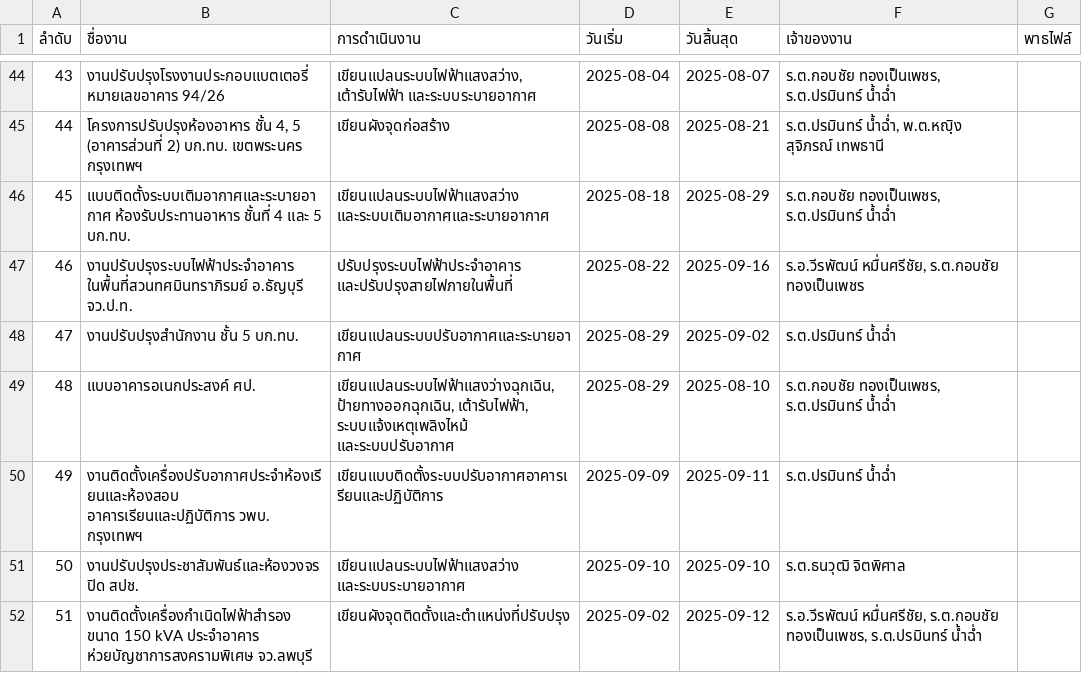
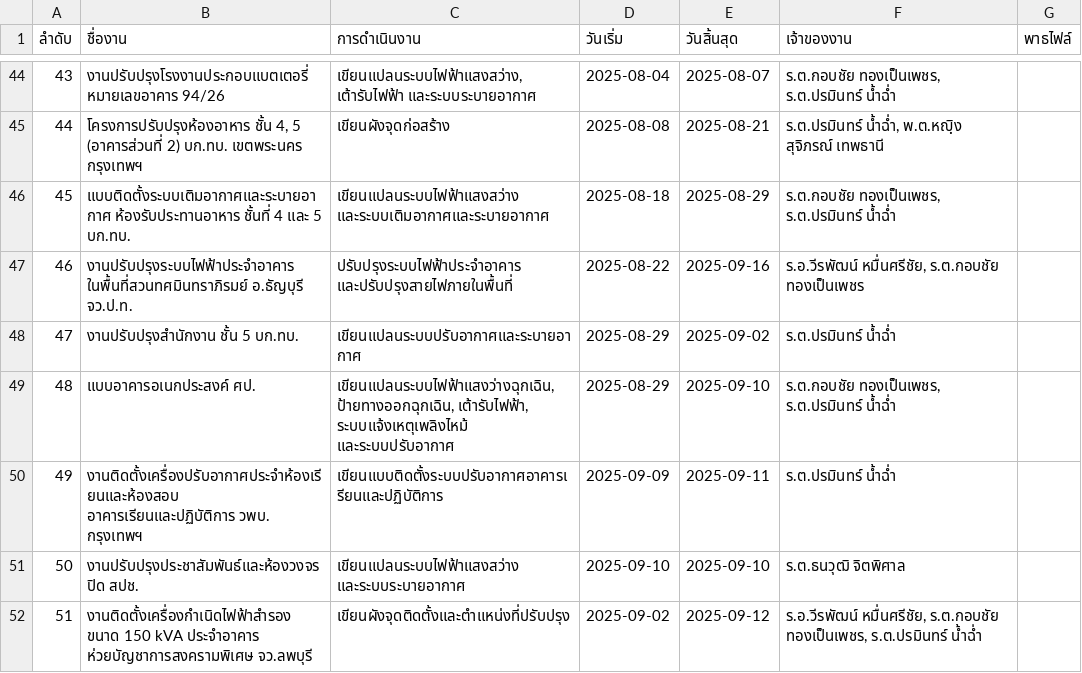
Before and after one commit to ChaiRTA61/autocad-timeline, a CSV file: data.csv, drawn as a sheet; only a part is shown, gaps mark what is left out.

Commit message:
data.csv

```diff
--- a/data.csv
+++ b/data.csv
@@ -48,3 +48,3 @@
 47,"งานปรับปรุงสำนักงาน ชั้น 5 บก.ทบ.","เขียนแปลนระบบปรับอากาศและระบายอากาศ",2025-08-29,2025-09-02,"ร.ต.ปรมินทร์ น้ำฉ่ำ"
-48,"แบบอาคารอเนกประสงค์ ศป.","เขียนแปลนระบบไฟฟ้าแสงว่างฉุกเฉิน, ป้ายทางออกฉุกเฉิน, เต้ารับไฟฟ้า, ระบบแจ้งเหตุเพลิงไหม้ และระบบปรับอากาศ",2025-08-29,2025-08-10,"ร.ต.กอบชัย ทองเป็นเพชร, ร.ต.ปรมินทร์ น้ำฉ่ำ"
+48,"แบบอาคารอเนกประสงค์ ศป.","เขียนแปลนระบบไฟฟ้าแสงว่างฉุกเฉิน, ป้ายทางออกฉุกเฉิน, เต้ารับไฟฟ้า, ระบบแจ้งเหตุเพลิงไหม้ และระบบปรับอากาศ",2025-08-29,2025-09-10,"ร.ต.กอบชัย ทองเป็นเพชร, ร.ต.ปรมินทร์ น้ำฉ่ำ"
 49,"งานติดตั้งเครื่องปรับอากาศประจำห้องเรียนและห้องสอบ อาคารเรียนและปฏิบัติการ วพบ. กรุงเทพฯ","เขียนแบบติดตั้งระบบปรับอากาศอาคารเรียนและปฏิบัติการ",2025-09-09,2025-09-11,"ร.ต.ปรมินทร์ น้ำฉ่ำ"
```
